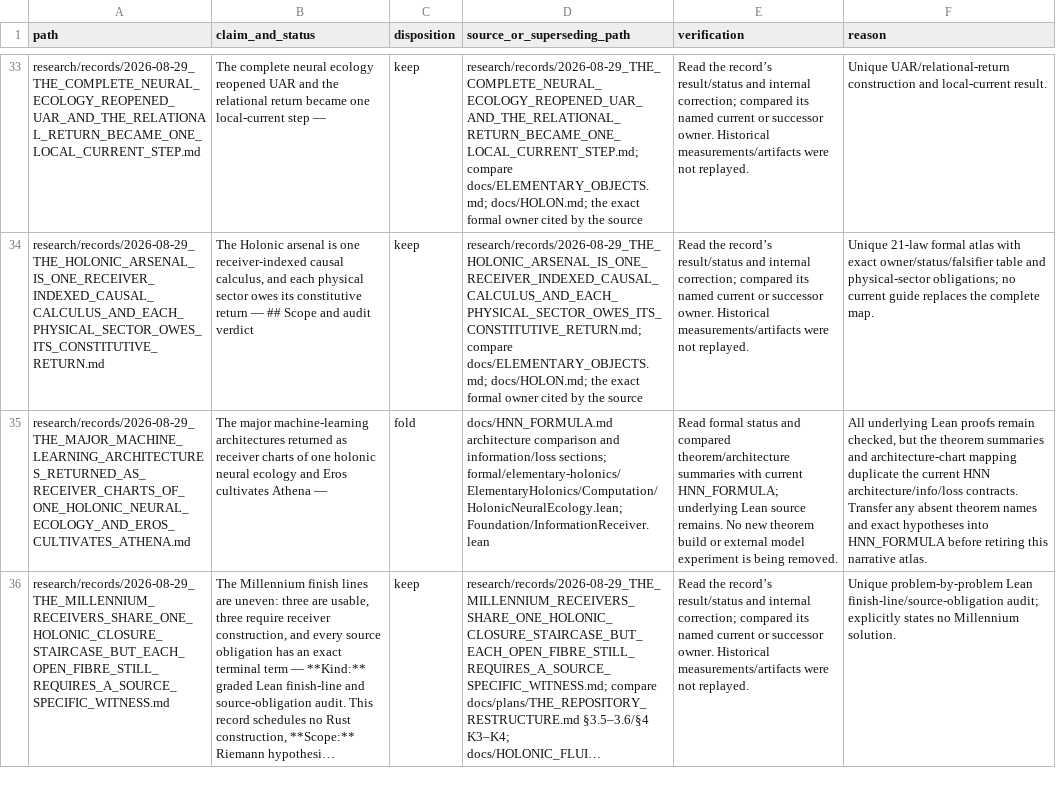
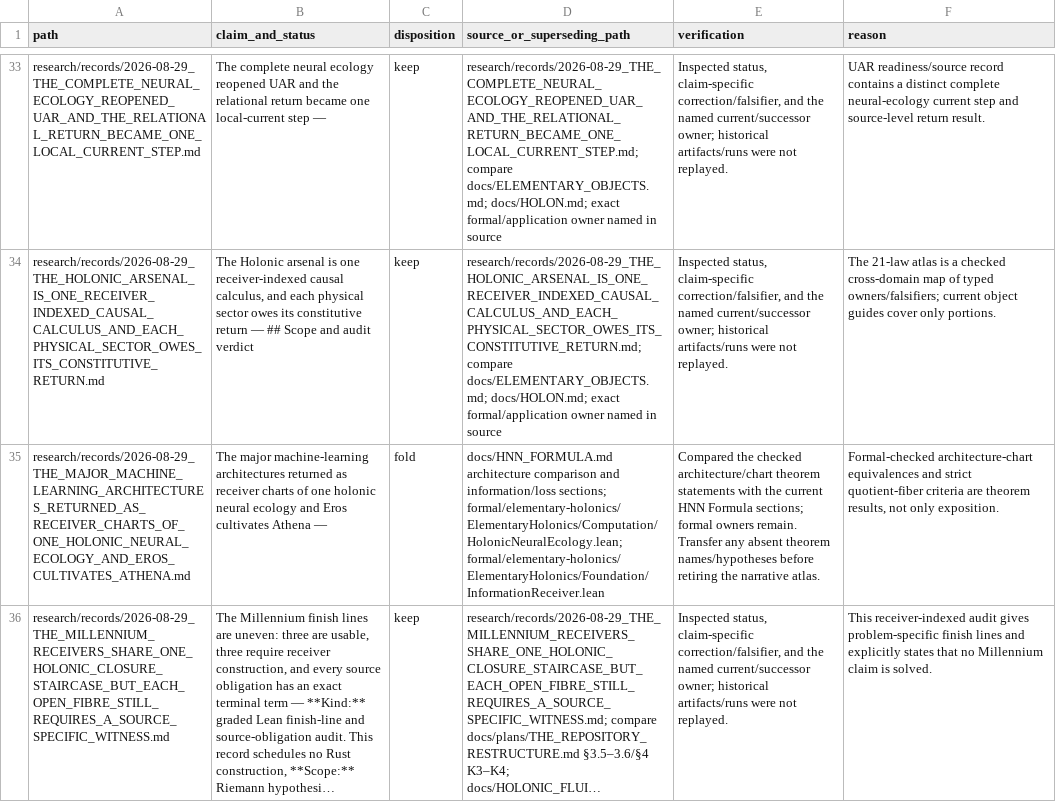
Before and after one commit to brandonrdug/holonics, a TSV file: docs/plans/census/RECORDS_EIGHTH_R0.tsv, drawn as a sheet; only a part is shown, gaps mark what is left out; long unchanged cells end in …; the diff covers the shown part only; the diff names each change by its address in the sheet, - before the commit and + after, or states it on an @@ line.

Commit message:
Make eighth research cohort reasons source-specific

```diff
--- a/docs/plans/census/RECORDS_EIGHTH_R0.tsv
+++ b/docs/plans/census/RECORDS_EIGHTH_R0.tsv
-D33 (source_or_superseding_path): …docs/ELEMENTARY_OBJECTS.md; docs/HOLON.md; the exact formal owner cited by the source
+D33 (source_or_superseding_path): …docs/ELEMENTARY_OBJECTS.md; docs/HOLON.md; exact formal/application owner named in source
-E33:E34 (verification): Read the record’s result/status and internal correction; compared its named current or successor owner. Historical measurements/artifacts were not…
+E33:E34 (verification): Inspected status, claim-specific correction/falsifier, and the named current/successor owner; historical artifacts/runs were not…
-F33 (reason): Unique UAR/relational-return construction and local-current result.
+F33 (reason): UAR readiness/source record contains a distinct complete neural-ecology current step and source-level return result.
-D34 (source_or_superseding_path): …docs/ELEMENTARY_OBJECTS.md; docs/HOLON.md; the exact formal owner cited by the source
+D34 (source_or_superseding_path): …docs/ELEMENTARY_OBJECTS.md; docs/HOLON.md; exact formal/application owner named in source
-F34 (reason): Unique 21-law formal atlas with exact owner/status/falsifier table and physical-sector obligations; no current guide replaces the complete map.
+F34 (reason): The 21-law atlas is a checked cross-domain map of typed owners/falsifiers; current object guides cover only portions.
-D35 (source_or_superseding_path): …sections; formal/elementary-holonics/ElementaryHolonics/Computation/HolonicNeuralEcology.lean; Foundation/InformationReceiver.lean
+D35 (source_or_superseding_path): …sections; formal/elementary-holonics/ElementaryHolonics/Computation/HolonicNeuralEcology.lean; formal/elementary-holonics/ElementaryHolonics/Foundation/InformationReceiver.lean
-E35 (verification): Read formal status and compared theorem/architecture summaries with current HNN_FORMULA; underlying Lean source remains. No new theorem build or external model experiment is being removed.
+E35 (verification): Compared the checked architecture/chart theorem statements with the current HNN Formula sections; formal owners remain. Transfer any absent theorem names/hypotheses before retiring the narrative atlas.
-F35 (reason): All underlying Lean proofs remain checked, but the theorem summaries and architecture-chart mapping duplicate the current HNN architecture/info/loss contracts. Transfer any absent theorem names and exact hypotheses into HNN_FORMULA before retiring this narrative atlas.
+F35 (reason): Formal-checked architecture-chart equivalences and strict quotient-fiber criteria are theorem results, not only exposition.
-E36 (verification): Read the record’s result/status and internal correction; compared its named current or successor owner. Historical measurements/artifacts were not…
+E36 (verification): Inspected status, claim-specific correction/falsifier, and the named current/successor owner; historical artifacts/runs were not…
-F36 (reason): Unique problem-by-problem Lean finish-line/source-obligation audit; explicitly states no Millennium solution.
+F36 (reason): This receiver-indexed audit gives problem-specific finish lines and explicitly states that no Millennium claim is solved.
```
Also changed, not shown: 168 edited cells elsewhere in this file.
